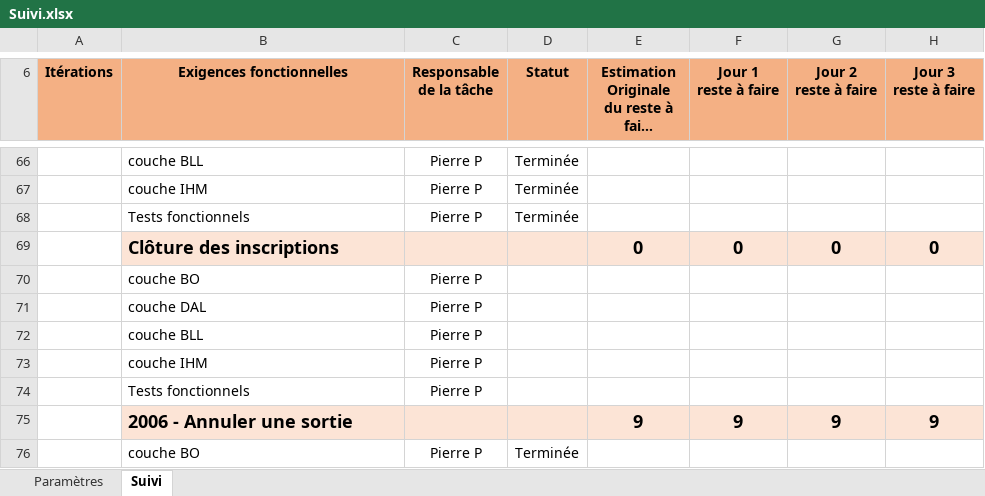
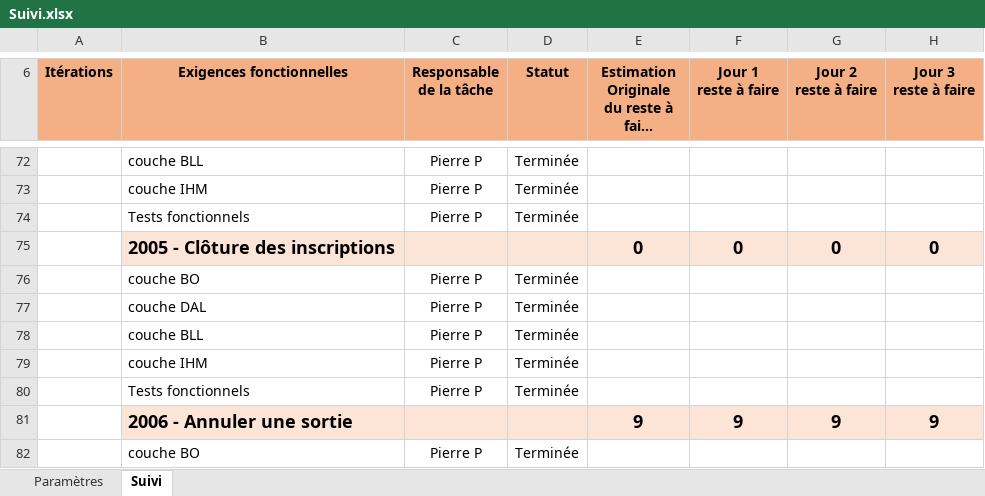
Before and after one commit to gaelherambourg/sorties.com, an Excel workbook: Suivi.xlsx, sheet Suivi, drawn as a sheet; only a part is shown, gaps mark what is left out; long unchanged cells end in …; values as stored, in another font and other column widths than the file's, no borders; addresses are those after the commit; the diff covers the shown part only; the diff names each change by its address in the sheet, - before the commit and + after, or states it on an @@ line.

```diff
--- a/Suivi.xlsx (sheet Suivi)
+++ b/Suivi.xlsx (sheet Suivi)
-B75 (Exigences fonctionnelles): Clôture des inscriptions
+B75 (Exigences fonctionnelles): 2005 - Clôture des inscriptions
-D76:D80 (Statut): (empty)
+D76:D80 (Statut): Terminée
```
Also changed, not shown: 8 added rows, 2 removed rows and 10 edited cells elsewhere in this sheet, formulas that keep their value, charts or pictures, 13 other files.
